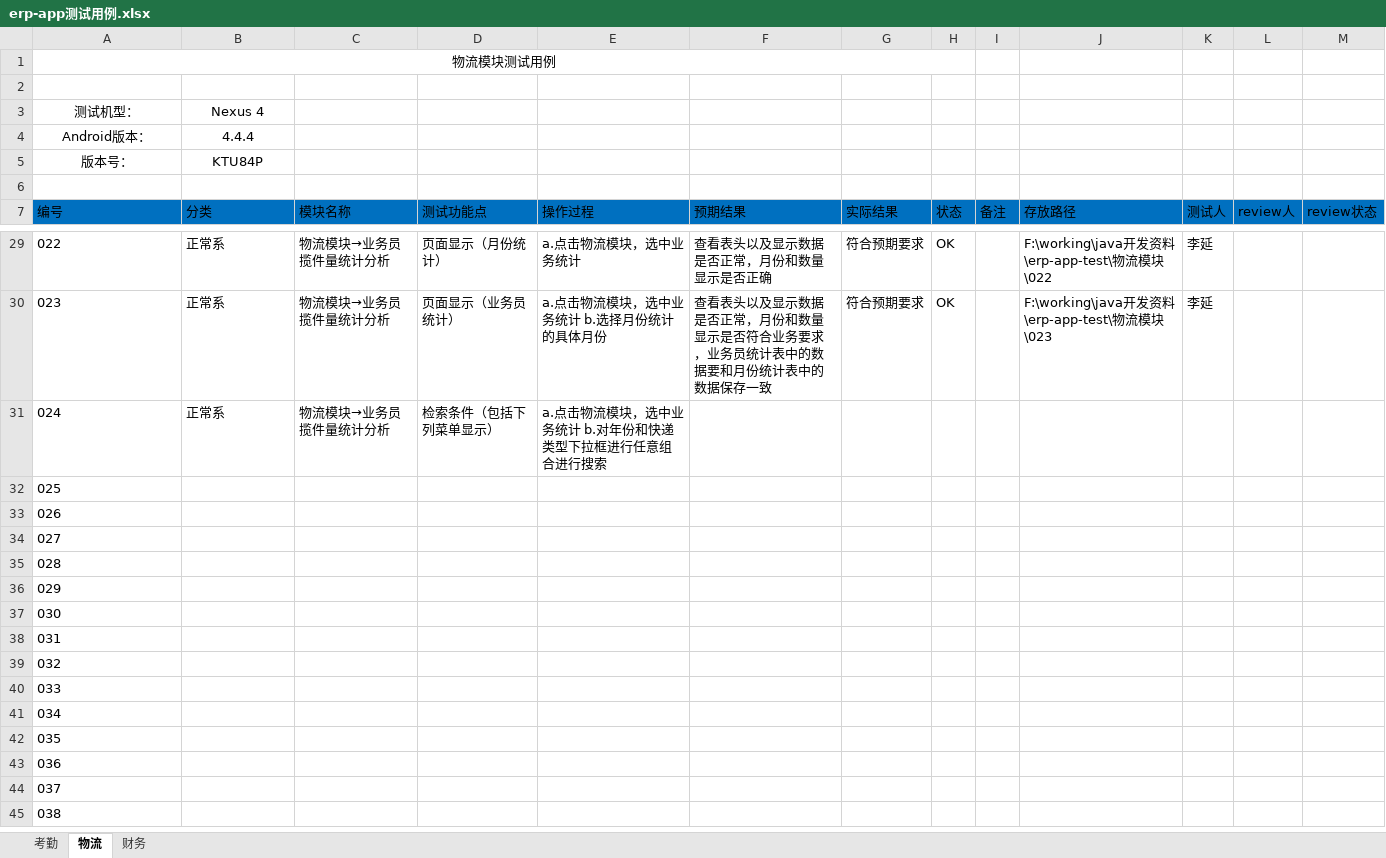
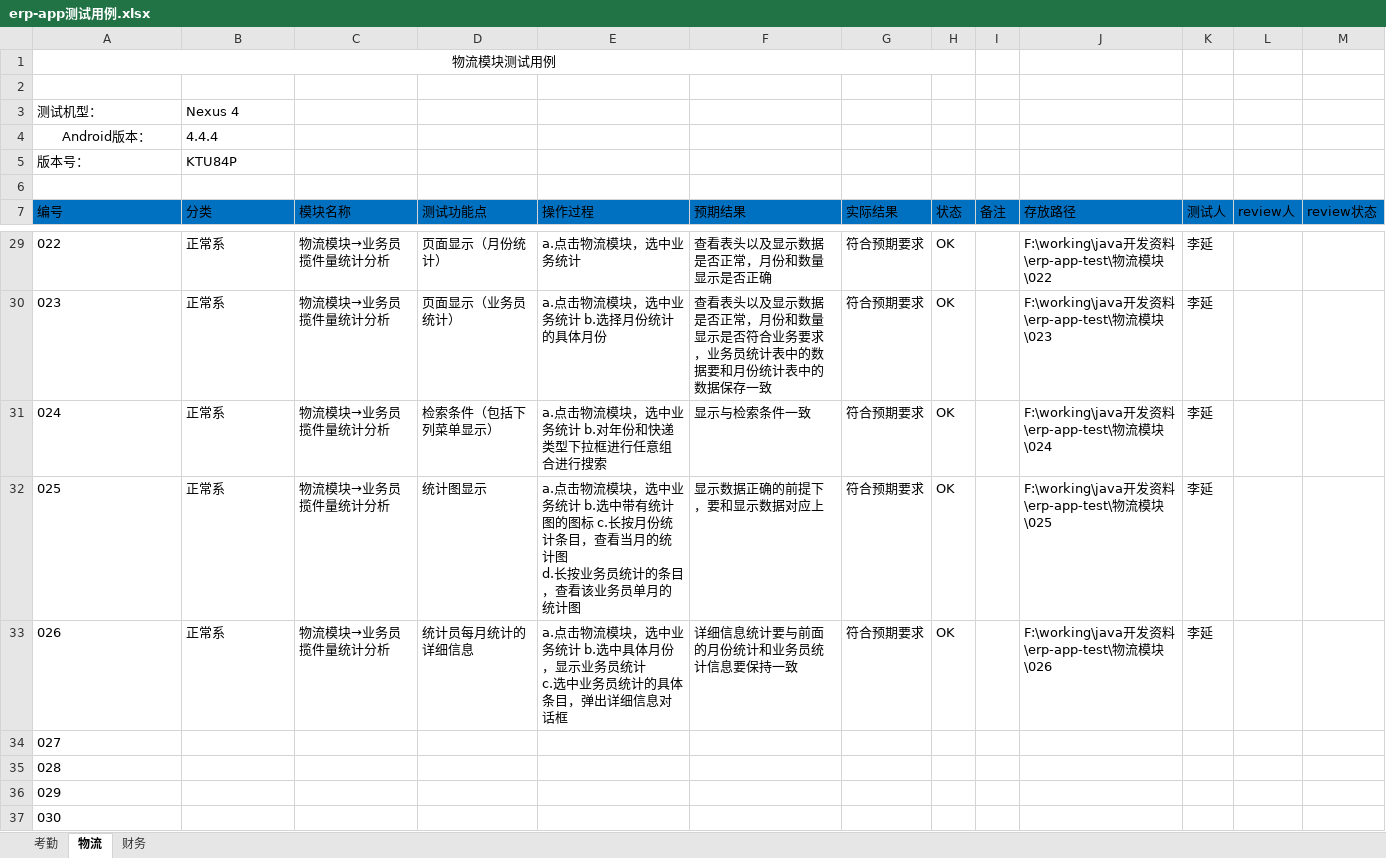
Before and after one commit to liyanippon/working, an Excel workbook: java开发资料/erp-app测试用例.xlsx, sheet 物流, drawn as a sheet; only a part is shown, gaps mark what is left out; the shorter side is filled out with more unchanged rows; values as stored, in another font and other column widths than the file's, no borders; ↵ is a line break in a cell; the diff names each change by its address in the sheet, - before the commit and + after, or states it on an @@ line.

```diff
--- a/java开发资料/erp-app测试用例.xlsx (sheet 物流)
+++ b/java开发资料/erp-app测试用例.xlsx (sheet 物流)
-A3:B3 alignment: center
+A3:B3 alignment: left
-B4 alignment: center
+B4 alignment: left
-A5:B5 alignment: center
+A5:B5 alignment: left
-F31 (预期结果): (empty)
+F31 (预期结果): 显示与检索条件一致
-G31:G33 (实际结果): (empty)
+G31:G33 (实际结果): 符合预期要求
-H31:H33 (状态): (empty)
+H31:H33 (状态): OK
-J31 (存放路径): (empty)
+J31 (存放路径): F:\working\java开发资料\erp-app-test\物流模块\024
-K31:K33 (测试人): (empty)
+K31:K33 (测试人): 李延
-B32:B33 (分类): (empty)
+B32:B33 (分类): 正常系
-C32:C33 (模块名称): (empty)
+C32:C33 (模块名称): 物流模块→业务员揽件量统计分析
-D32 (测试功能点): (empty)
+D32 (测试功能点): 统计图显示
-E32 (操作过程): (empty)
+E32 (操作过程): a.点击物流模块，选中业务统计 b.选中带有统计图的图标 c.长按月份统计条目，查看当月的统计图 ↵ d.长按业务员统计的条目，查看该业务员单月的统计图
-F32 (预期结果): (empty)
+F32 (预期结果): 显示数据正确的前提下，要和显示数据对应上
-J32 (存放路径): (empty)
+J32 (存放路径): F:\working\java开发资料\erp-app-test\物流模块\025
-D33 (测试功能点): (empty)
+D33 (测试功能点): 统计员每月统计的详细信息
-E33 (操作过程): (empty)
+E33 (操作过程): a.点击物流模块，选中业务统计 b.选中具体月份，显示业务员统计 ↵ c.选中业务员统计的具体条目，弹出详细信息对话框
-F33 (预期结果): (empty)
+F33 (预期结果): 详细信息统计要与前面的月份统计和业务员统计信息要保持一致
-J33 (存放路径): (empty)
+J33 (存放路径): F:\working\java开发资料\erp-app-test\物流模块\026
```
Also changed, not shown: 15 other files.
